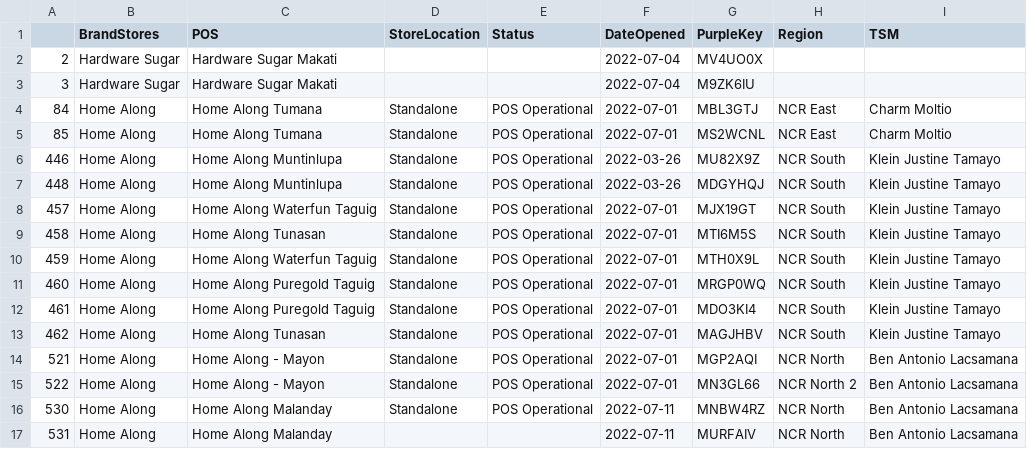
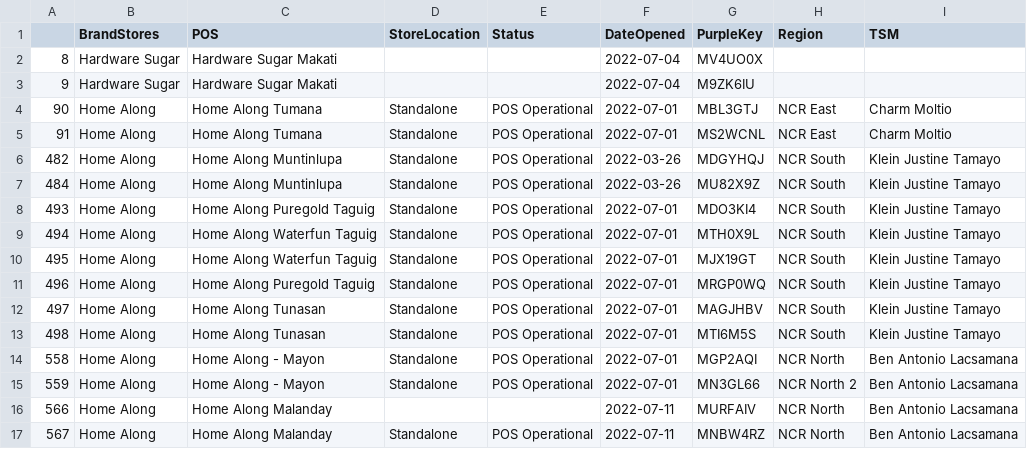
Before and after one commit to dchakroborti-tonik/POS_Addition, a CSV file: Notebook/Temp.csv, drawn as a sheet.

```diff
--- a/Notebook/Temp.csv
+++ b/Notebook/Temp.csv
@@ -1,17 +1,17 @@
 ,BrandStores,POS,StoreLocation,Status,DateOpened,PurpleKey,Region,TSM
-2,Hardware Sugar,Hardware Sugar Makati,,,2022-07-04,MV4UO0X,,
-3,Hardware Sugar,Hardware Sugar Makati,,,2022-07-04,M9ZK6IU,,
-84,Home Along,Home Along Tumana,Standalone,POS Operational,2022-07-01,MBL3GTJ,NCR East,Charm Moltio
-85,Home Along,Home Along Tumana,Standalone,POS Operational,2022-07-01,MS2WCNL,NCR East,Charm Moltio
-446,Home Along,Home Along Muntinlupa,Standalone,POS Operational,2022-03-26,MU82X9Z,NCR South,Klein Justine Tamayo
-448,Home Along,Home Along Muntinlupa,Standalone,POS Operational,2022-03-26,MDGYHQJ,NCR South,Klein Justine Tamayo
-457,Home Along,Home Along Waterfun Taguig,Standalone,POS Operational,2022-07-01,MJX19GT,NCR South,Klein Justine Tamayo
-458,Home Along,Home Along Tunasan,Standalone,POS Operational,2022-07-01,MTI6M5S,NCR South,Klein Justine Tamayo
-459,Home Along,Home Along Waterfun Taguig,Standalone,POS Operational,2022-07-01,MTH0X9L,NCR South,Klein Justine Tamayo
-460,Home Along,Home Along Puregold Taguig,Standalone,POS Operational,2022-07-01,MRGP0WQ,NCR South,Klein Justine Tamayo
-461,Home Along,Home Along Puregold Taguig,Standalone,POS Operational,2022-07-01,MDO3KI4,NCR South,Klein Justine Tamayo
-462,Home Along,Home Along Tunasan,Standalone,POS Operational,2022-07-01,MAGJHBV,NCR South,Klein Justine Tamayo
-521,Home Along,Home Along - Mayon,Standalone,POS Operational,2022-07-01,MGP2AQI,NCR North,Ben Antonio Lacsamana
-522,Home Along,Home Along - Mayon,Standalone,POS Operational,2022-07-01,MN3GL66,NCR North 2,Ben Antonio Lacsamana
-530,Home Along,Home Along Malanday,Standalone,POS Operational,2022-07-11,MNBW4RZ,NCR North,Ben Antonio Lacsamana
-531,Home Along,Home Along Malanday,,,2022-07-11,MURFAIV,NCR North,Ben Antonio Lacsamana
+8,Hardware Sugar,Hardware Sugar Makati,,,2022-07-04,MV4UO0X,,
+9,Hardware Sugar,Hardware Sugar Makati,,,2022-07-04,M9ZK6IU,,
+90,Home Along,Home Along Tumana,Standalone,POS Operational,2022-07-01,MBL3GTJ,NCR East,Charm Moltio
+91,Home Along,Home Along Tumana,Standalone,POS Operational,2022-07-01,MS2WCNL,NCR East,Charm Moltio
+482,Home Along,Home Along Muntinlupa,Standalone,POS Operational,2022-03-26,MDGYHQJ,NCR South,Klein Justine Tamayo
+484,Home Along,Home Along Muntinlupa,Standalone,POS Operational,2022-03-26,MU82X9Z,NCR South,Klein Justine Tamayo
+493,Home Along,Home Along Puregold Taguig,Standalone,POS Operational,2022-07-01,MDO3KI4,NCR South,Klein Justine Tamayo
+494,Home Along,Home Along Waterfun Taguig,Standalone,POS Operational,2022-07-01,MTH0X9L,NCR South,Klein Justine Tamayo
+495,Home Along,Home Along Waterfun Taguig,Standalone,POS Operational,2022-07-01,MJX19GT,NCR South,Klein Justine Tamayo
+496,Home Along,Home Along Puregold Taguig,Standalone,POS Operational,2022-07-01,MRGP0WQ,NCR South,Klein Justine Tamayo
+497,Home Along,Home Along Tunasan,Standalone,POS Operational,2022-07-01,MAGJHBV,NCR South,Klein Justine Tamayo
+498,Home Along,Home Along Tunasan,Standalone,POS Operational,2022-07-01,MTI6M5S,NCR South,Klein Justine Tamayo
+558,Home Along,Home Along - Mayon,Standalone,POS Operational,2022-07-01,MGP2AQI,NCR North,Ben Antonio Lacsamana
+559,Home Along,Home Along - Mayon,Standalone,POS Operational,2022-07-01,MN3GL66,NCR North 2,Ben Antonio Lacsamana
+566,Home Along,Home Along Malanday,,,2022-07-11,MURFAIV,NCR North,Ben Antonio Lacsamana
+567,Home Along,Home Along Malanday,Standalone,POS Operational,2022-07-11,MNBW4RZ,NCR North,Ben Antonio Lacsamana
```
Also changed, not shown: 3 other files.
